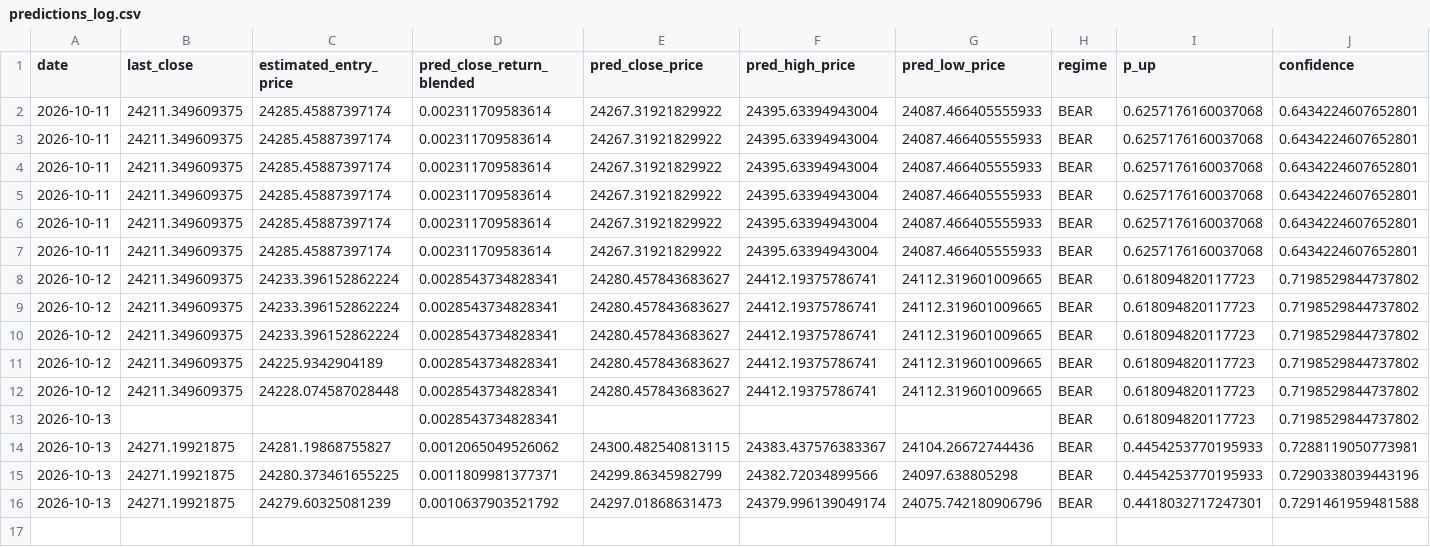
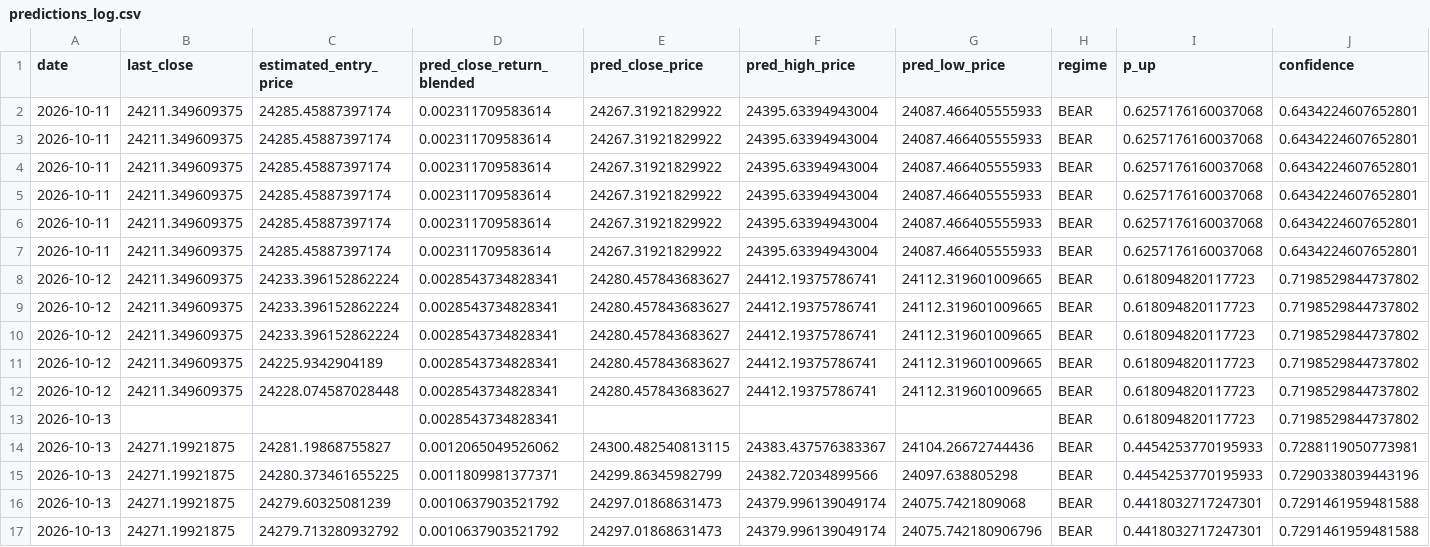
Before and after one commit to curvehen/H.S.I.P, a CSV file: logs/predictions_log.csv, drawn as a sheet; only a part is shown; rows hold the shown columns only; the diff names each change by its address in the sheet, - before the commit and + after, or states it on an @@ line.

```diff
--- a/logs/predictions_log.csv
+++ b/logs/predictions_log.csv
-G16 (pred_low_price): 24075.742180906796
+G16 (pred_low_price): 24075.7421809068
+row 17: 2026-10-13 | 24271.19921875 | 24279.713280932792 | 0.0010637903521792 | 24297.01868631473 | 24379.996139049174 | 24075.742180906796 | BEAR | 0.4418032717247301 | 0.7291461959481588
```
Also changed, not shown: data/0001_HK_last_good.csv, data/0027_HK_last_good.csv, 25 other files.
